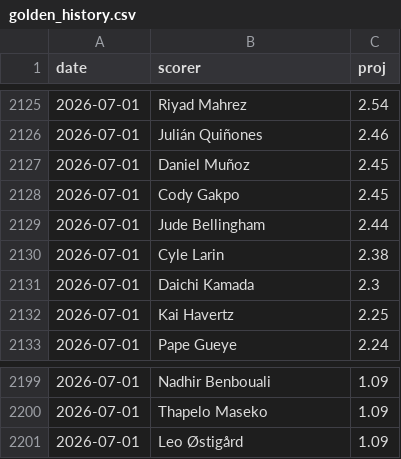
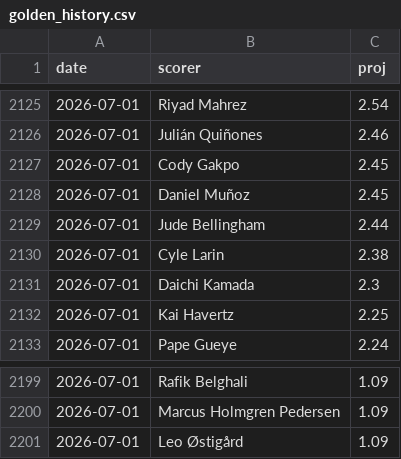
Before and after one commit to manuelcralves/WORLD-CUP-2026, a CSV file: outputs/golden_history.csv, drawn as a sheet; only a part is shown, gaps mark what is left out; the diff covers the shown part only.

```diff
--- a/outputs/golden_history.csv
+++ b/outputs/golden_history.csv
@@ -2126,4 +2126,4 @@ date,scorer,proj
 2026-07-01,Julián Quiñones,2.46
+2026-07-01,Cody Gakpo,2.45
 2026-07-01,Daniel Muñoz,2.45
-2026-07-01,Cody Gakpo,2.45
 2026-07-01,Jude Bellingham,2.44
@@ -2199,3 +2199,3 @@ date,scorer,proj
-2026-07-01,Nadhir Benbouali,1.09
-2026-07-01,Thapelo Maseko,1.09
+2026-07-01,Rafik Belghali,1.09
+2026-07-01,Marcus Holmgren Pedersen,1.09
 2026-07-01,Leo Østigård,1.09
```
Also changed, not shown: 19 moved rows elsewhere in this file, api_cache/wc_matches.csv, 1 other file.
